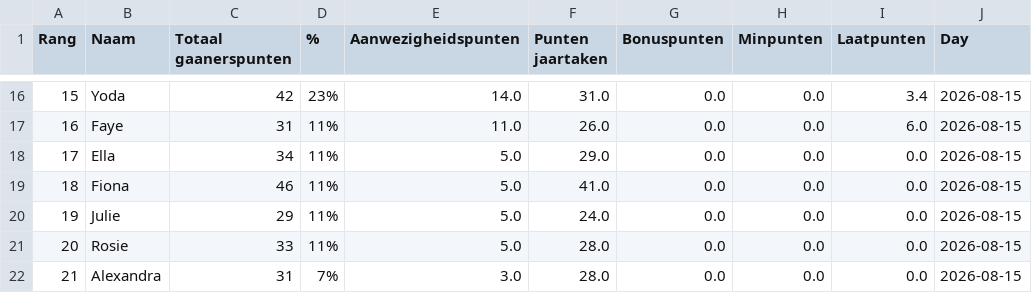
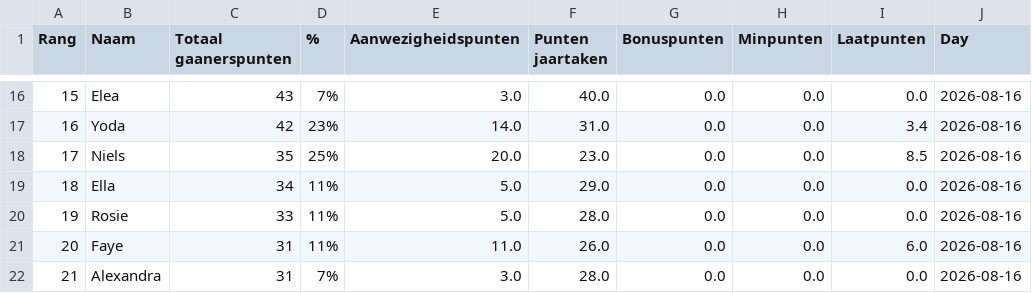
Before and after one commit to Buddidon/Gaanerslijst_tracker, a CSV file: data.csv, drawn as a sheet; only a part is shown, gaps mark what is left out; the diff covers the shown part only.

```diff
--- a/data.csv
+++ b/data.csv
@@ -16,7 +16,7 @@ Rang,Naam,Totaal gaanerspunten,% ,Aanwezigheidspunten,Punten jaartaken ,Bonuspun
-15,Yoda,42,23%,14.0,31.0,0.0,0.0,3.4,2026-08-15
-16,Faye,31,11%,11.0,26.0,0.0,0.0,6.0,2026-08-15
-17,Ella,34,11%,5.0,29.0,0.0,0.0,0.0,2026-08-15
-18,Fiona,46,11%,5.0,41.0,0.0,0.0,0.0,2026-08-15
-19,Julie,29,11%,5.0,24.0,0.0,0.0,0.0,2026-08-15
-20,Rosie,33,11%,5.0,28.0,0.0,0.0,0.0,2026-08-15
-21,Alexandra,31,7%,3.0,28.0,0.0,0.0,0.0,2026-08-15
+15,Elea,43,7%,3.0,40.0,0.0,0.0,0.0,2026-08-16
+16,Yoda,42,23%,14.0,31.0,0.0,0.0,3.4,2026-08-16
+17,Niels,35,25%,20.0,23.0,0.0,0.0,8.5,2026-08-16
+18,Ella,34,11%,5.0,29.0,0.0,0.0,0.0,2026-08-16
+19,Rosie,33,11%,5.0,28.0,0.0,0.0,0.0,2026-08-16
+20,Faye,31,11%,11.0,26.0,0.0,0.0,6.0,2026-08-16
+21,Alexandra,31,7%,3.0,28.0,0.0,0.0,0.0,2026-08-16
```
Also changed, not shown: 114 edited cells elsewhere in this file, history_file.csv, 1 other file.
